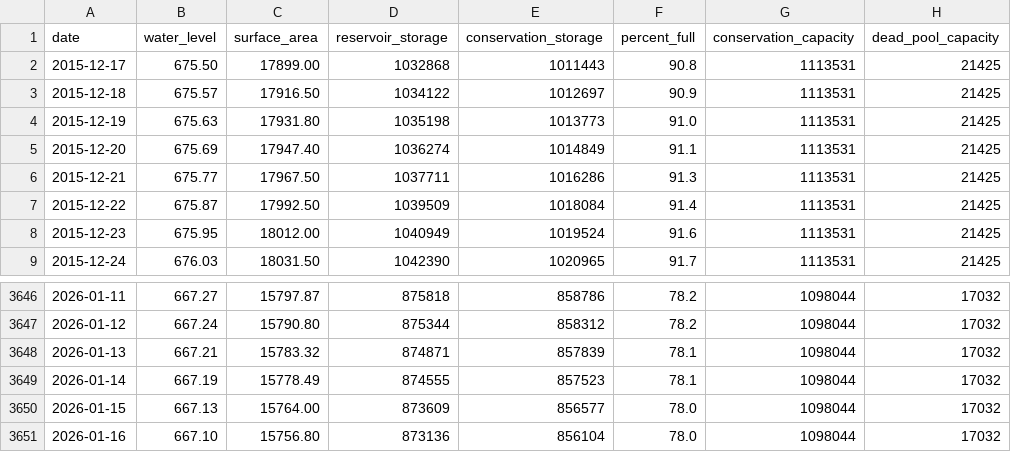
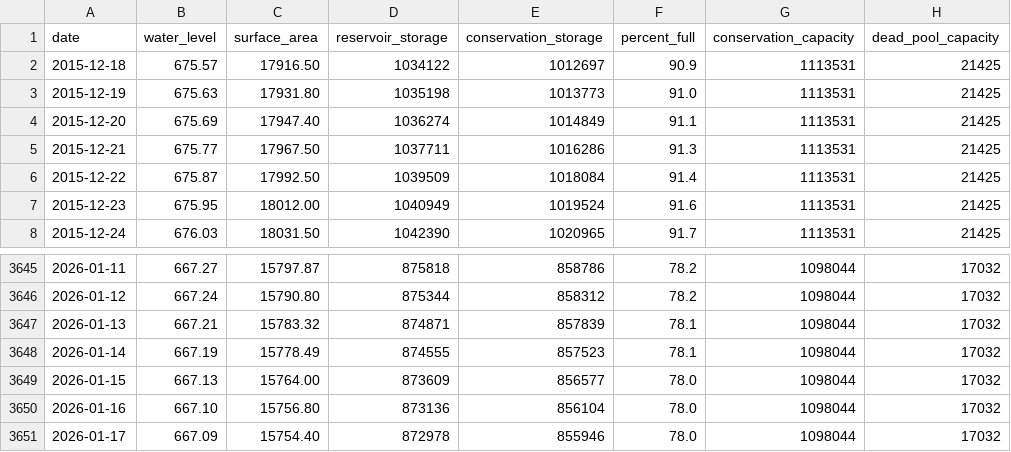
Before and after one commit to islaketravisfullyet-com/islaketravisfullyet.com, a CSV file: assets/data/travis-10year.csv, drawn as a sheet; only a part is shown, gaps mark what is left out; removed rows and columns are numbered as before the commit, all else as after; the diff names each change by its address in the sheet, - before the commit and + after, or states it on an @@ line.

```diff
--- a/assets/data/travis-10year.csv
+++ b/assets/data/travis-10year.csv
-row 2: 2015-12-17 | 675.50 | 17899.00 | 1032868 | 1011443 | 90.8 | 1113531 | 21425
+row 3651: 2026-01-17 | 667.09 | 15754.40 | 872978 | 855946 | 78.0 | 1098044 | 17032
```
Also changed, not shown: 1 other file.
